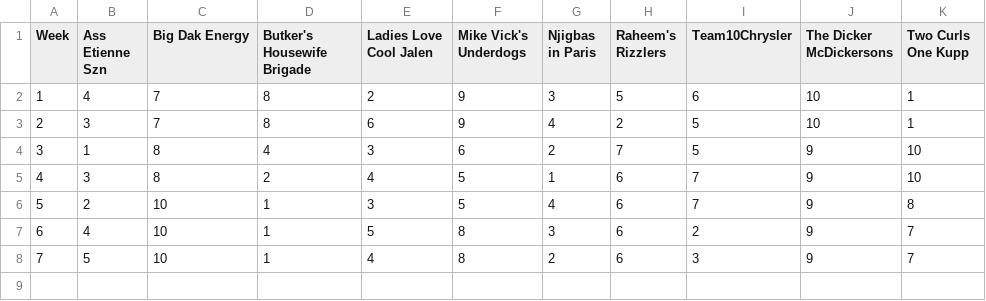
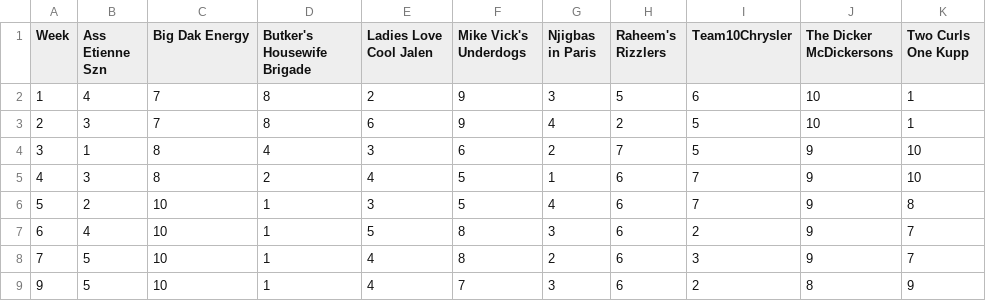
Before and after one commit to jbarns14/weekly_power_rankings, a CSV file: Rankings_Table.csv, drawn as a sheet.

Commit message:
Week 9 release

```diff
--- a/Rankings_Table.csv
+++ b/Rankings_Table.csv
@@ -8 +8,2 @@ Week,Ass Etienne Szn,Big Dak Energy,Butker's Housewife Brigade,Ladies Love Cool
 7,5,10,1,4,8,2,6,3,9,7
+9,5,10,1,4,7,3,6,2,8,9
```
Also changed, not shown: 19 other files.
